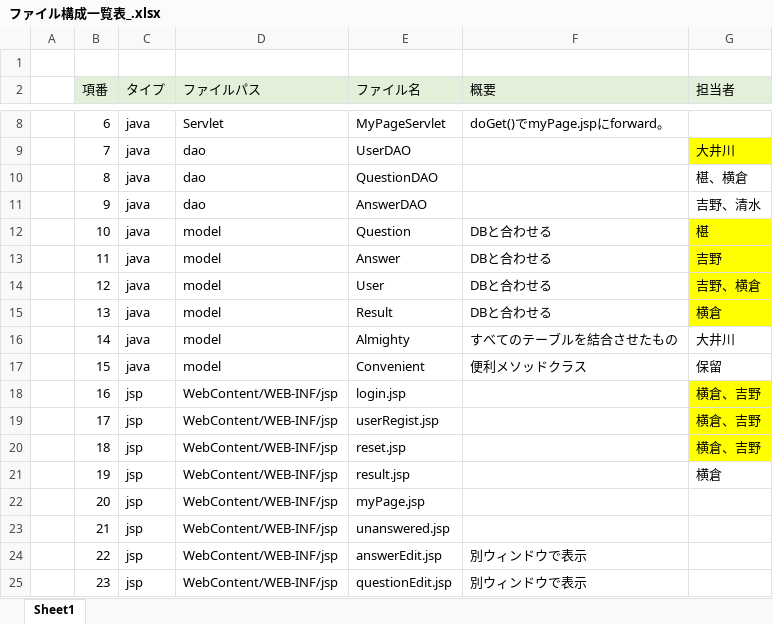
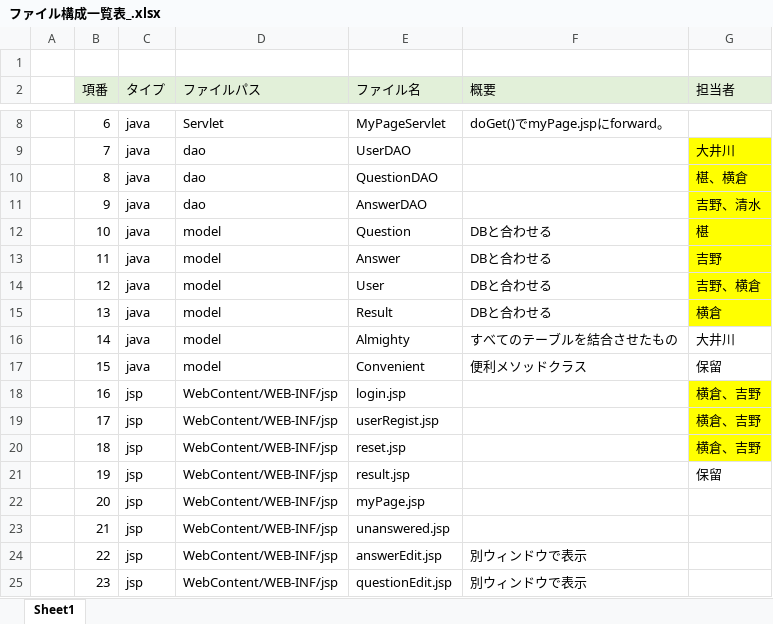
Before and after one commit to DOJO-2021/A-2, an Excel workbook: documents/ファイル構成一覧表_.xlsx, sheet Sheet1, drawn as a sheet; only a part is shown, gaps mark what is left out; values as stored, in another font and other column widths than the file's, no borders; the diff names each change by its address in the sheet, - before the commit and + after, or states it on an @@ line.

Commit message:
進捗

```diff
--- a/documents/ファイル構成一覧表_.xlsx (sheet Sheet1)
+++ b/documents/ファイル構成一覧表_.xlsx (sheet Sheet1)
-G10:G11 fill: none
+G10:G11 fill: #FFFF00
-G21 (担当者): 横倉
+G21 (担当者): 保留
```
